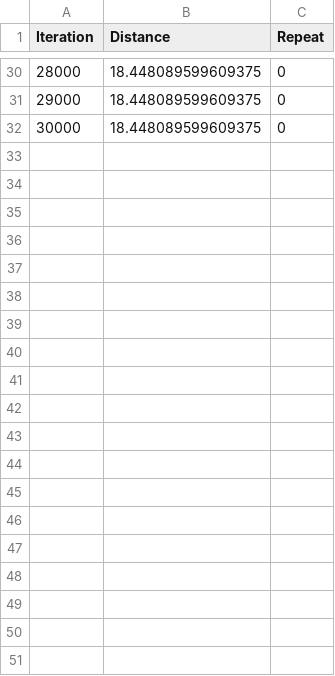
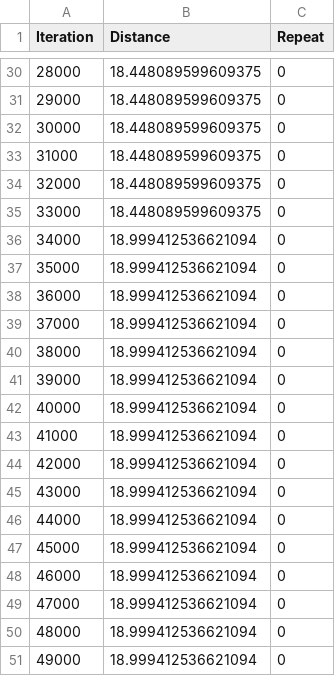
Before and after one commit to PatP15/robot-evolution, a CSV file: evolve_robot.csv, drawn as a sheet; only a part is shown, gaps mark what is left out; the diff covers the shown part only; the diff names each change by its address in the sheet, - before the commit and + after, or states it on an @@ line.

Commit message:
newer robot

```diff
--- a/evolve_robot.csv
+++ b/evolve_robot.csv
+row 33: 31000 | 18.448089599609375 | 0
+row 34: 32000 | 18.448089599609375 | 0
+row 35: 33000 | 18.448089599609375 | 0
+row 36: 34000 | 18.999412536621094 | 0
+row 37: 35000 | 18.999412536621094 | 0
+row 38: 36000 | 18.999412536621094 | 0
+row 39: 37000 | 18.999412536621094 | 0
+row 40: 38000 | 18.999412536621094 | 0
+row 41: 39000 | 18.999412536621094 | 0
+row 42: 40000 | 18.999412536621094 | 0
+row 43: 41000 | 18.999412536621094 | 0
+row 44: 42000 | 18.999412536621094 | 0
+row 45: 43000 | 18.999412536621094 | 0
+row 46: 44000 | 18.999412536621094 | 0
+row 47: 45000 | 18.999412536621094 | 0
+row 48: 46000 | 18.999412536621094 | 0
+row 49: 47000 | 18.999412536621094 | 0
+row 50: 48000 | 18.999412536621094 | 0
+row 51: 49000 | 18.999412536621094 | 0
```
Also changed, not shown: 27 added rows elsewhere in this file, 1 other file.
